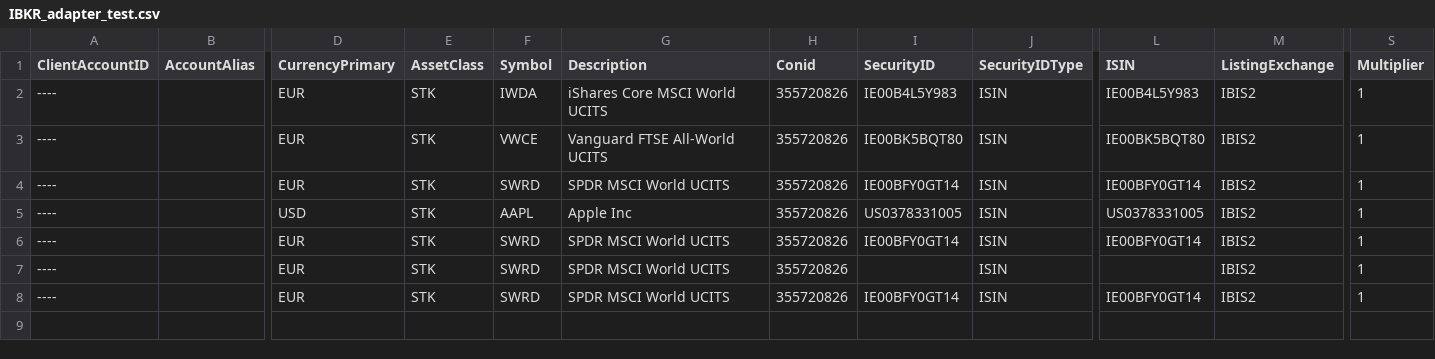
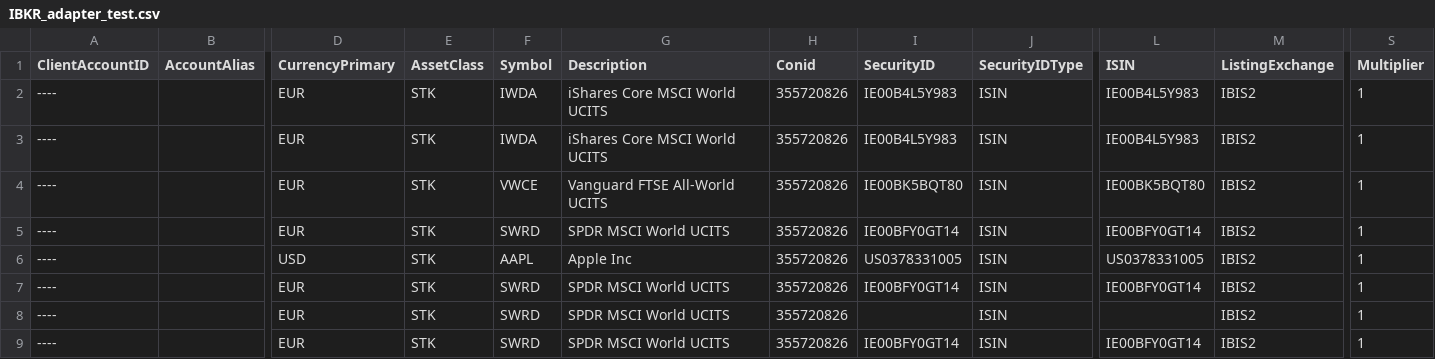
Before and after one commit to samjmck/tobcalc, a CSV file: src/adapters/IBKR_adapter_test.csv, drawn as a sheet; only a part is shown, gaps mark what is left out; rows hold the shown columns only; the diff names each change by its address in the sheet, - before the commit and + after, or states it on an @@ line.

Commit message:
Add ability to override tax rates, exclude transactions from list and add manually add info for unknown securities

```diff
--- a/src/adapters/IBKR_adapter_test.csv
+++ b/src/adapters/IBKR_adapter_test.csv
+row 3: ---- |  | EUR | STK | IWDA | iShares Core MSCI World UCITS | 355720826 | IE00B4L5Y983 | ISIN | IE00B4L5Y983 | IBIS2 | 1
```
Also changed, not shown: 29 other files.
